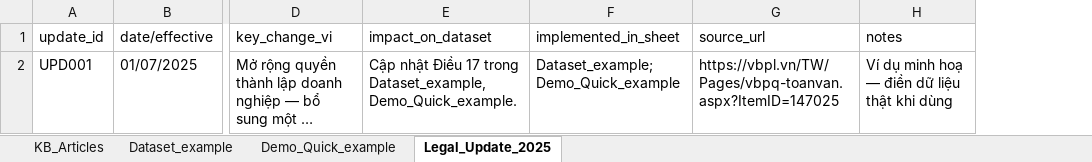
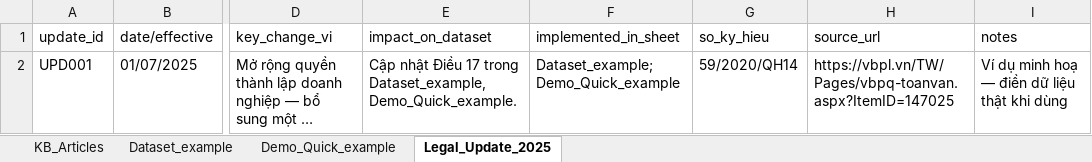
Before and after one commit to BaoNHN/rag-legal-assistant, an Excel workbook: Dataset/example_sheet.xlsx, sheet Legal_Update_2025, drawn as a sheet; only a part is shown, gaps mark what is left out; long unchanged cells end in …; values as stored, in another font and other column widths than the file's, no borders; the diff names each change by its address in the sheet, - before the commit and + after, or states it on an @@ line.

```diff
--- a/Dataset/example_sheet.xlsx (sheet Legal_Update_2025)
+++ b/Dataset/example_sheet.xlsx (sheet Legal_Update_2025)
+column G (so_ky_hieu), row 2: 59/2020/QH14
```
Also changed, not shown: sheet KB_Articles, 8 other files.
